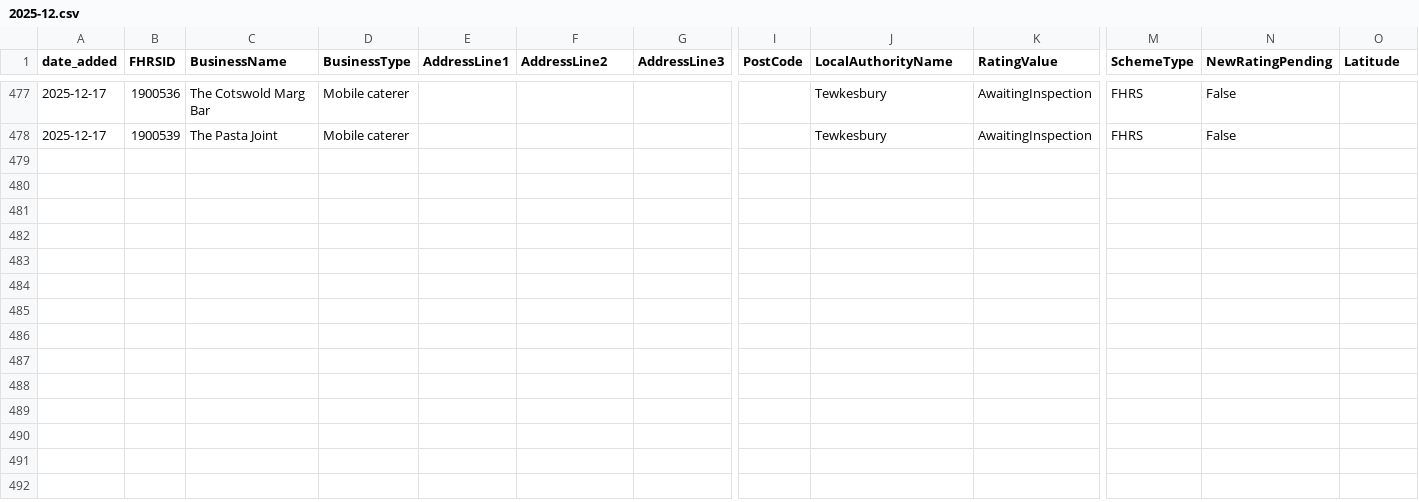
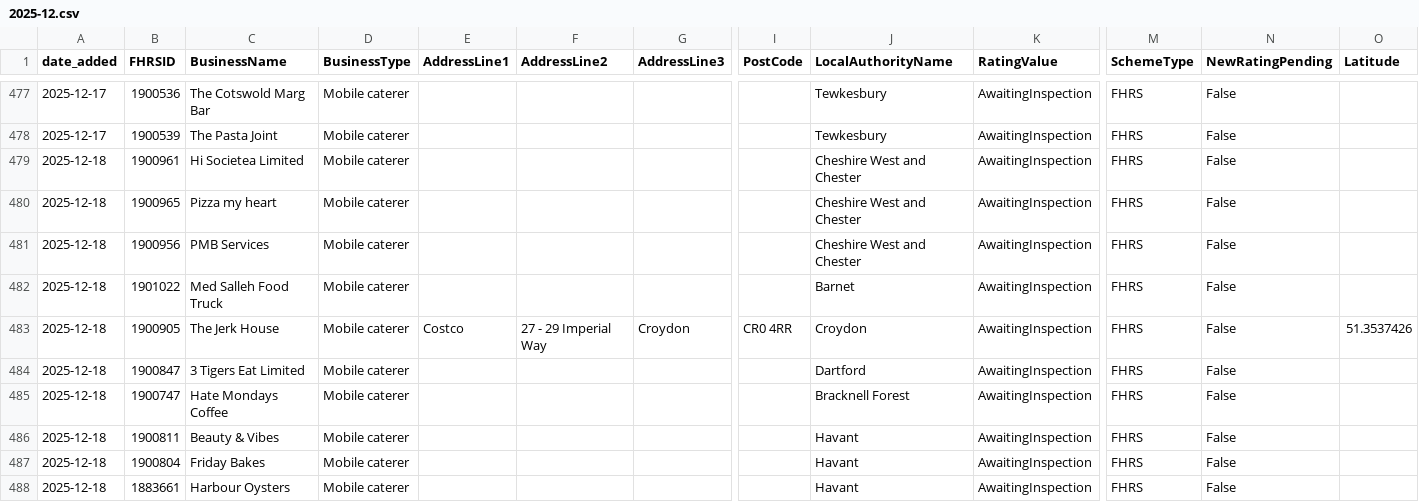
Before and after one commit to AP-Dev-Tools/independent-food-business-pulse, a CSV file: data/cumulative/MOBILE/2025-12.csv, drawn as a sheet; only a part is shown, gaps mark what is left out; rows hold the shown columns only; the diff covers the shown part only; the diff names each change by its address in the sheet, - before the commit and + after, or states it on an @@ line.

```diff
--- a/data/cumulative/MOBILE/2025-12.csv
+++ b/data/cumulative/MOBILE/2025-12.csv
+row 479: 2025-12-18 | 1900961 | Hi Societea Limited | Mobile caterer |  |  |  |  | Cheshire West and Chester | AwaitingInspection | FHRS | False
+row 480: 2025-12-18 | 1900965 | Pizza my heart | Mobile caterer |  |  |  |  | Cheshire West and Chester | AwaitingInspection | FHRS | False
+row 481: 2025-12-18 | 1900956 | PMB Services | Mobile caterer |  |  |  |  | Cheshire West and Chester | AwaitingInspection | FHRS | False
+row 482: 2025-12-18 | 1901022 | Med Salleh Food Truck | Mobile caterer |  |  |  |  | Barnet | AwaitingInspection | FHRS | False
+row 483: 2025-12-18 | 1900905 | The Jerk House | Mobile caterer | Costco | 27 - 29 Imperial Way | Croydon | CR0 4RR | Croydon | AwaitingInspection | FHRS | False | 51.3537426
+row 484: 2025-12-18 | 1900847 | 3 Tigers Eat Limited | Mobile caterer |  |  |  |  | Dartford | AwaitingInspection | FHRS | False
+row 485: 2025-12-18 | 1900747 | Hate Mondays Coffee | Mobile caterer |  |  |  |  | Bracknell Forest | AwaitingInspection | FHRS | False
+row 486: 2025-12-18 | 1900811 | Beauty & Vibes | Mobile caterer |  |  |  |  | Havant | AwaitingInspection | FHRS | False
+row 487: 2025-12-18 | 1900804 | Friday Bakes | Mobile caterer |  |  |  |  | Havant | AwaitingInspection | FHRS | False
+row 488: 2025-12-18 | 1883661 | Harbour Oysters | Mobile caterer |  |  |  |  | Havant | AwaitingInspection | FHRS | False
```
Also changed, not shown: 10 added rows elsewhere in this file, data/cumulative/HOTEL/2025-12.csv, data/cumulative/PUB_BAR/2025-12.csv, 11 other files.
